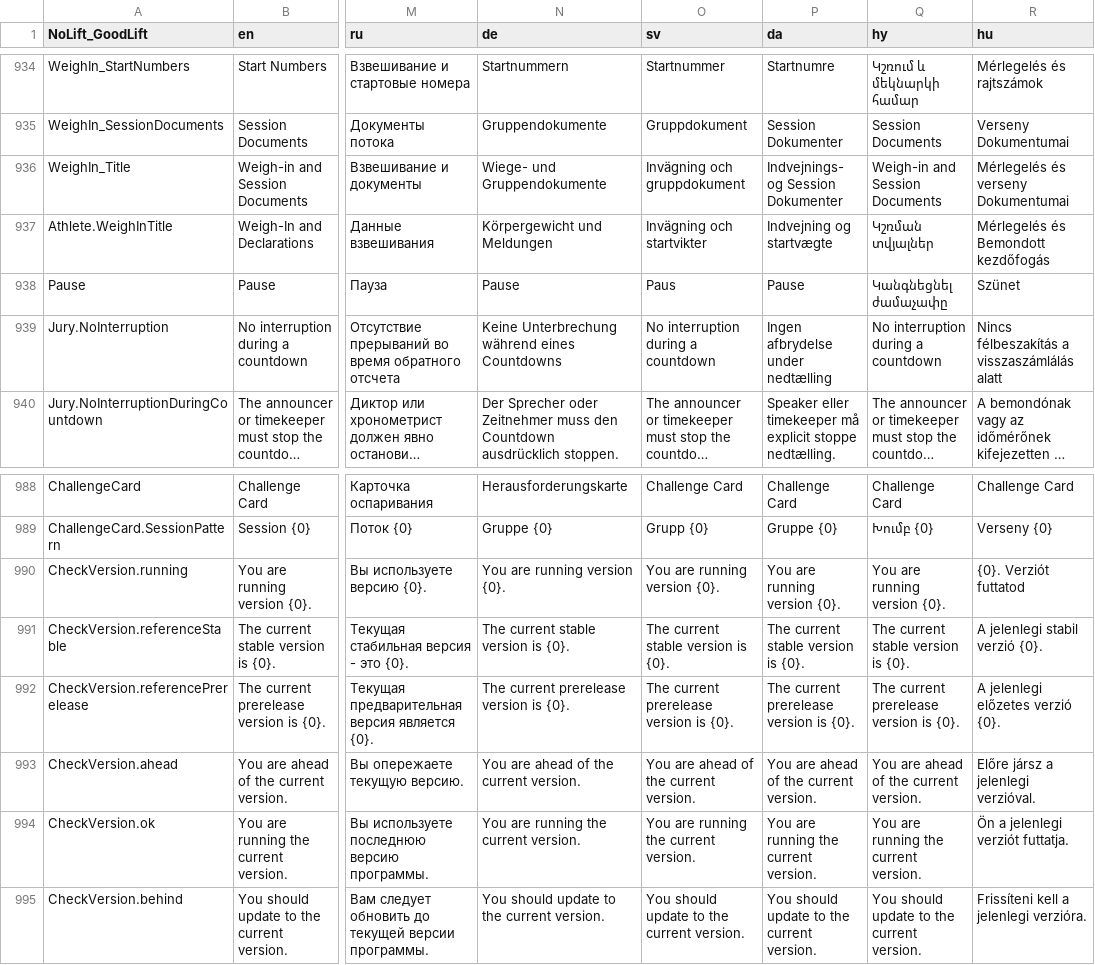
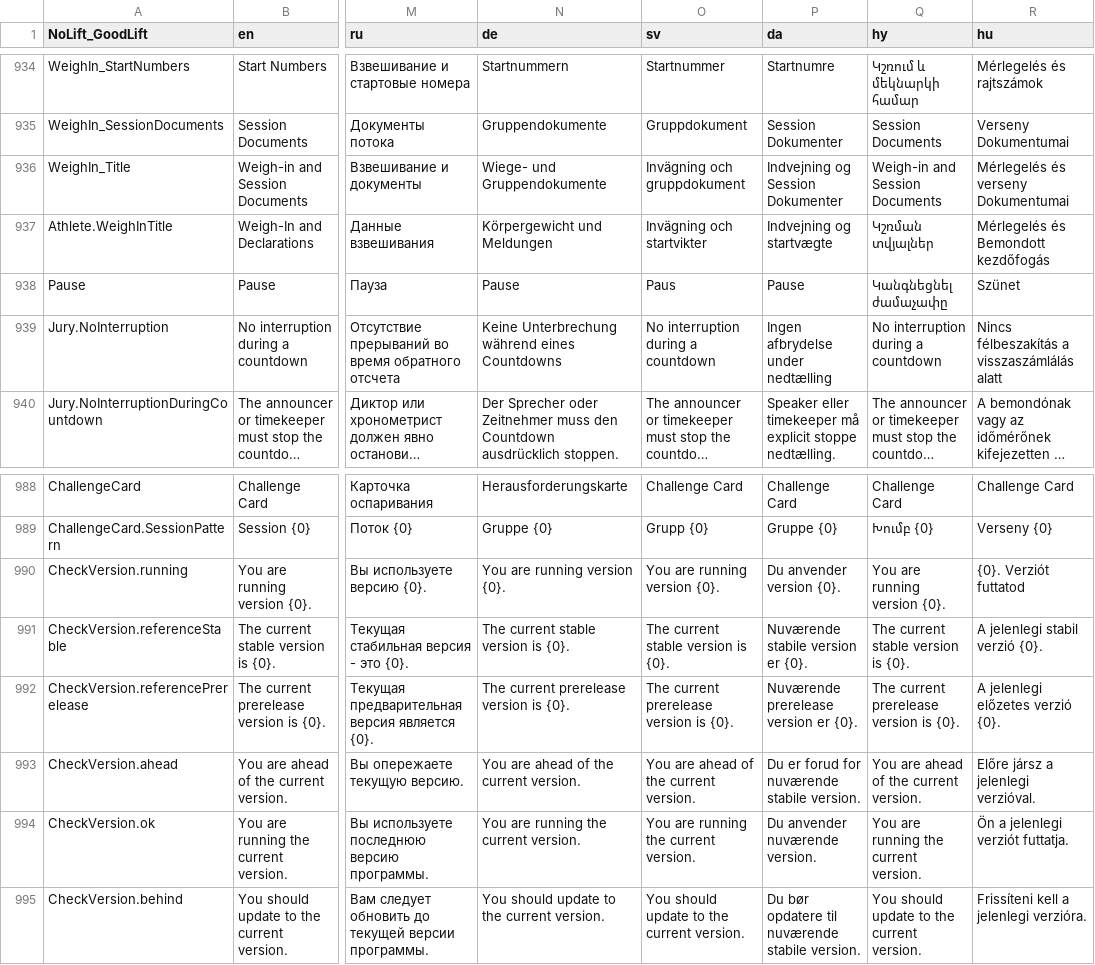
Before and after one commit to jflamy/owlcms4, a CSV file: shared/src/main/resources/i18n/translation4.csv, drawn as a sheet; only a part is shown, gaps mark what is left out; long unchanged cells end in …; the diff names each change by its address in the sheet, - before the commit and + after, or states it on an @@ line.

```diff
--- a/shared/src/main/resources/i18n/translation4.csv
+++ b/shared/src/main/resources/i18n/translation4.csv
-P936 (da): Indvejnings- og Session Dokumenter
+P936 (da): Indvejning og Session Dokumenter
-P990 (da): You are running version {0}.
+P990 (da): Du anvender version {0}.
-P991 (da): The current stable version is {0}.
+P991 (da): Nuværende stabile version er {0}.
-P992 (da): The current prerelease version is {0}.
+P992 (da): Nuværende prerelease version er {0}.
-P993 (da): You are ahead of the current version.
+P993 (da): Du er forud for nuværende stabile version.
-P994 (da): You are running the current version.
+P994 (da): Du anvender nuværende version.
-P995 (da): You should update to the current version.
+P995 (da): Du bør opdatere til nuværende stabile version.
```
Also changed, not shown: 4 other files.
